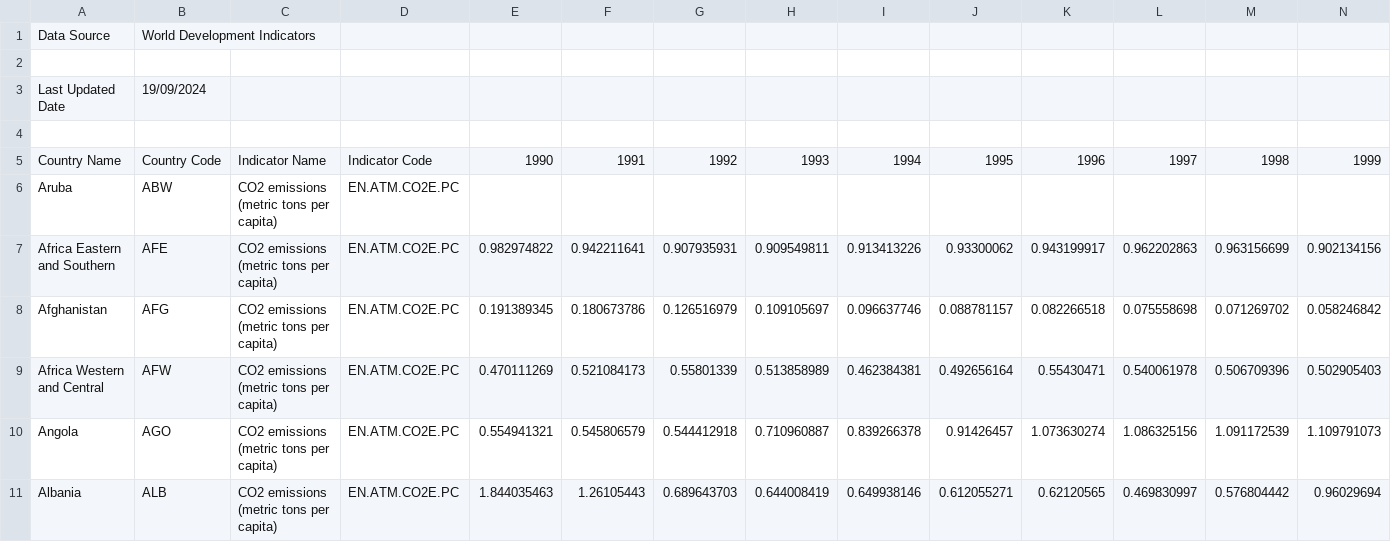
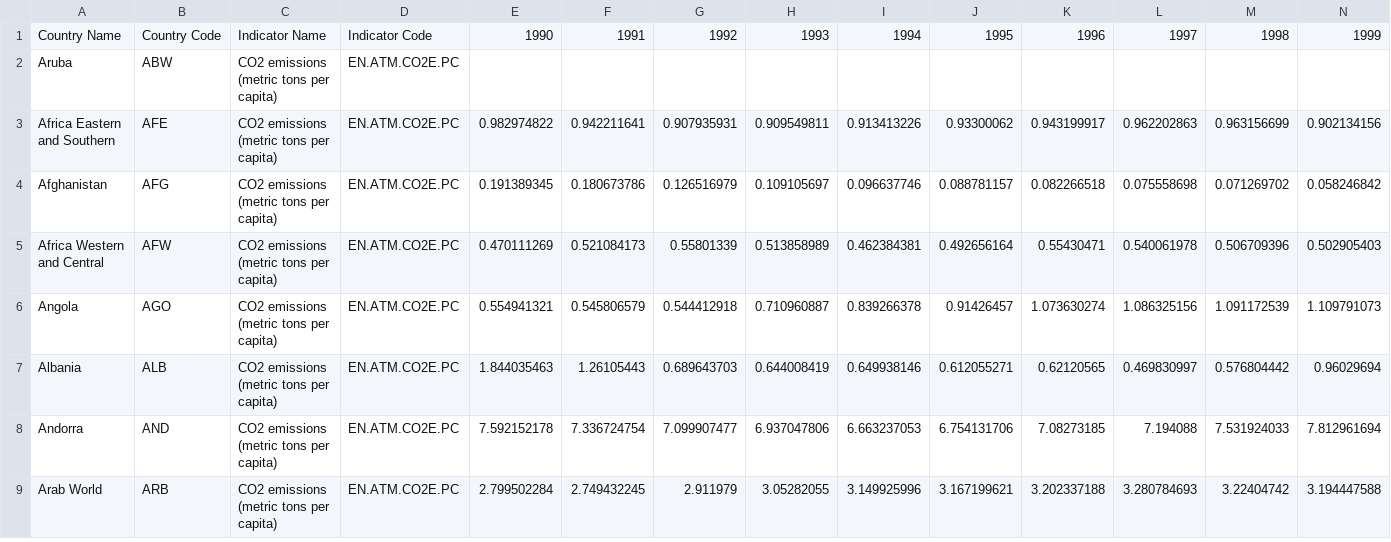
Before and after one commit to viktorkjellsson/MGT499, a CSV file: OneDrive - Chalmers/År 5/Statistics and data science/Project/CO2_emissions_data.csv, drawn as a sheet; only a part is shown; the shorter side is filled out with more unchanged rows; rows hold the shown columns only; the diff names each change by its address in the sheet, - before the commit and + after, or states it on an @@ line.

Commit message:
Update CO2_emissions_data.csv

```diff
--- a/OneDrive - Chalmers/År 5/Statistics and data science/Project/CO2_emissions_data.csv
+++ b/OneDrive - Chalmers/År 5/Statistics and data science/Project/CO2_emissions_data.csv
-row 1: Data Source | World Development Indicators
-row 2: (empty)
-row 3: Last Updated Date | 19/09/2024
-row 4: (empty)
```
